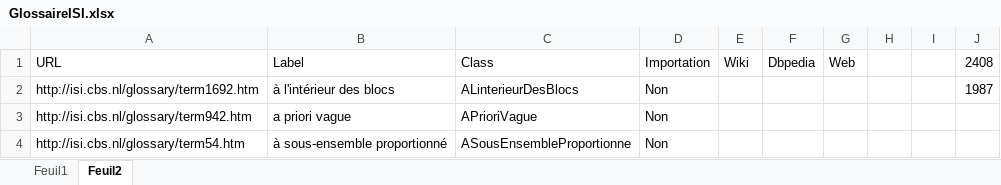
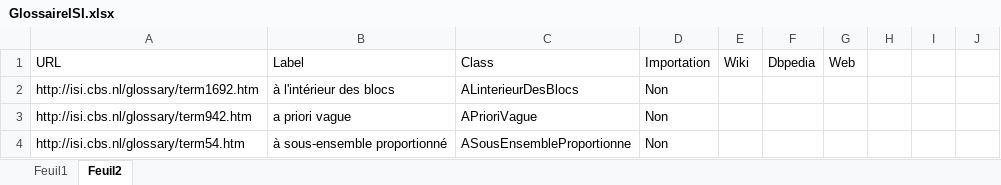
Before and after one commit to samszo/OntoStats, an Excel workbook: GlossaireISI.xlsx, sheet Feuil2, drawn as a sheet; only a part is shown; values as stored, in another font and other column widths than the file's, no borders; conditional formats not drawn; the diff names each change by its address in the sheet, - before the commit and + after, or states it on an @@ line.

Commit message:
Change Glossaire

```diff
--- a/GlossaireISI.xlsx (sheet Feuil2)
+++ b/GlossaireISI.xlsx (sheet Feuil2)
-J1: 2408
+J1: (empty)
-J2: 1987
+J2: (empty)
```
